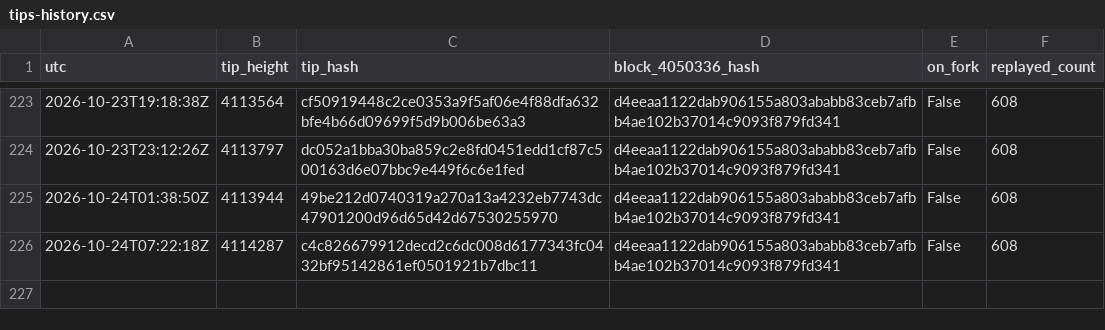
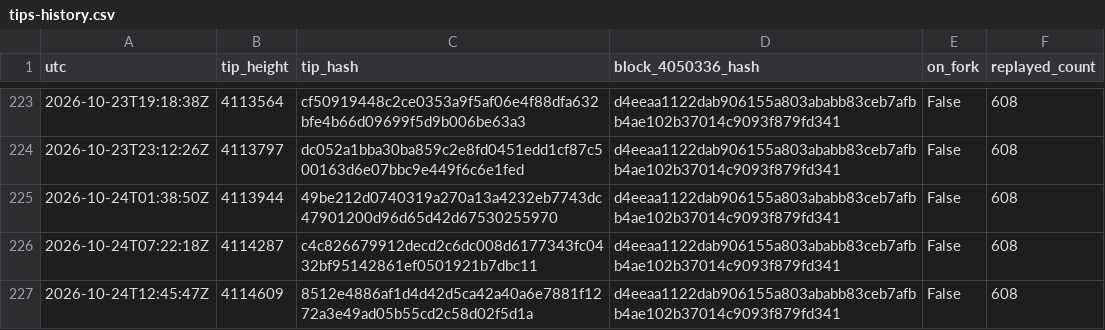
Before and after one commit to orangesurf/liquid-transaction-replay-monitor, a CSV file: monitor/tips-history.csv, drawn as a sheet; only a part is shown, gaps mark what is left out.

```diff
--- a/monitor/tips-history.csv
+++ b/monitor/tips-history.csv
@@ -226 +226,2 @@ utc,tip_height,tip_hash,block_4050336_hash,on_fork,replayed_count
 2026-10-24T07:22:18Z,4114287,c4c826679912decd2c6dc008d6177343fc0432bf95142861ef0501921b7dbc11,d4eeaa1122dab906155a803ababb83ceb7afbb4ae102b37014c9093f879fd341,False,608
+2026-10-24T12:45:47Z,4114609,8512e4886af1d4d42d5ca42a40a6e7881f1272a3e49ad05b55cd2c58d02f5d1a,d4eeaa1122dab906155a803ababb83ceb7afbb4ae102b37014c9093f879fd341,False,608
```
Also changed, not shown: 2 other files.
